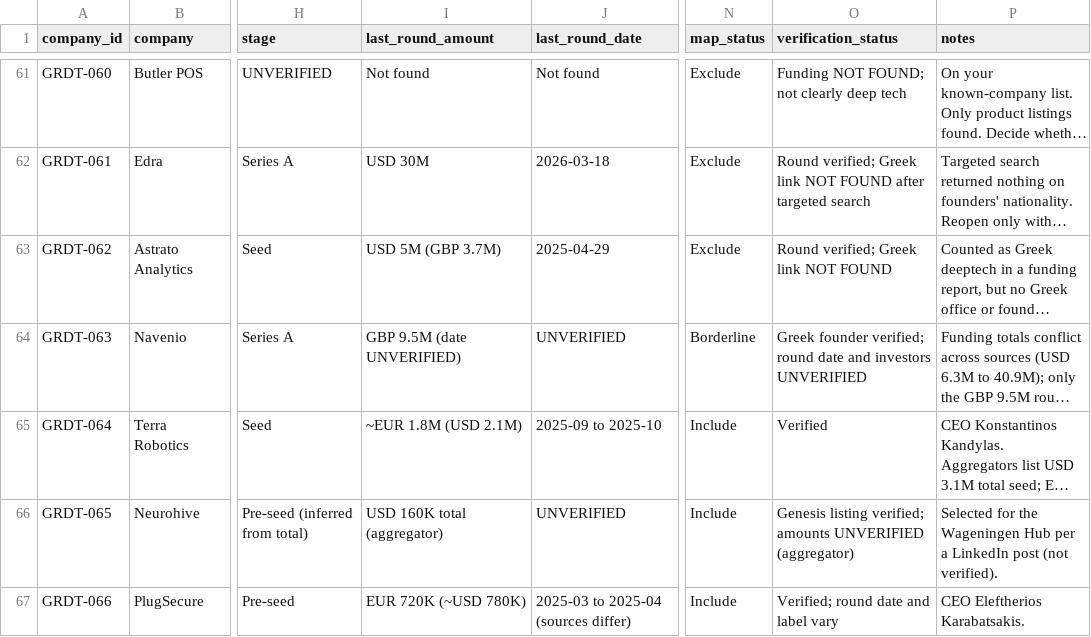
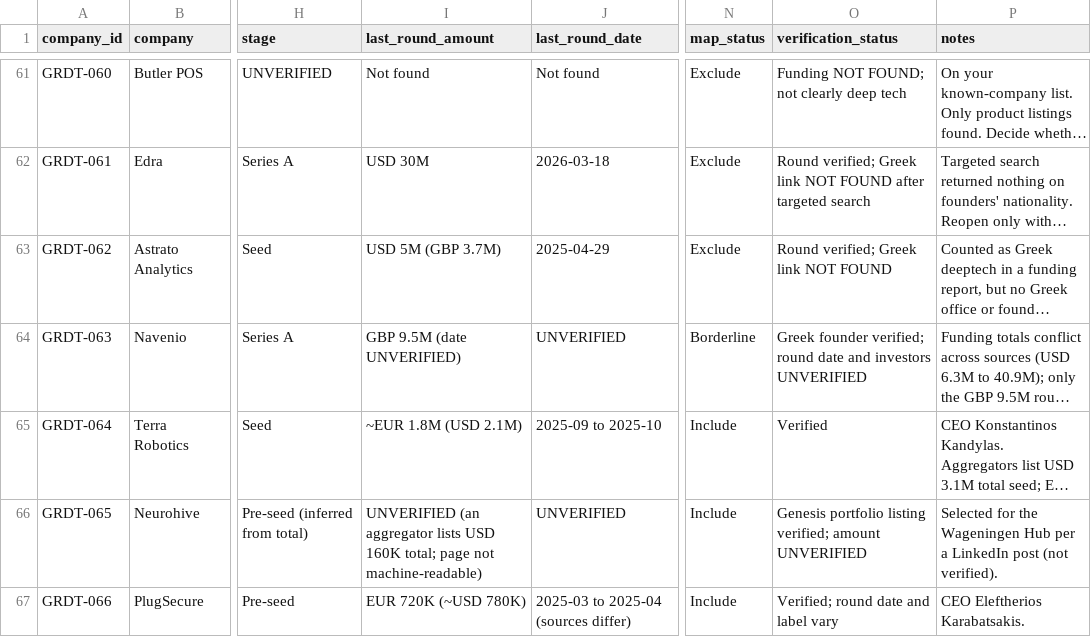
Before and after one commit to geve-ops/greek-deeptech-market-map, a CSV file: data/greek_deeptech_dataset.csv, drawn as a sheet; only a part is shown, gaps mark what is left out; long unchanged cells end in …; the diff covers the shown part only; the diff names each change by its address in the sheet, - before the commit and + after, or states it on an @@ line.

Commit message:
Add source verification script and report; fix TileDB investors, Purposeful date, downgrade unconfirmed aggregator amounts

```diff
--- a/data/greek_deeptech_dataset.csv
+++ b/data/greek_deeptech_dataset.csv
-I66 (last_round_amount): USD 160K total (aggregator)
+I66 (last_round_amount): UNVERIFIED (an aggregator lists USD 160K total; page not machine-readable)
-O66 (verification_status): Genesis listing verified; amounts UNVERIFIED (aggregator)
+O66 (verification_status): Genesis portfolio listing verified; amount UNVERIFIED
```
Also changed, not shown: 16 edited cells elsewhere in this file, 9 other files.
